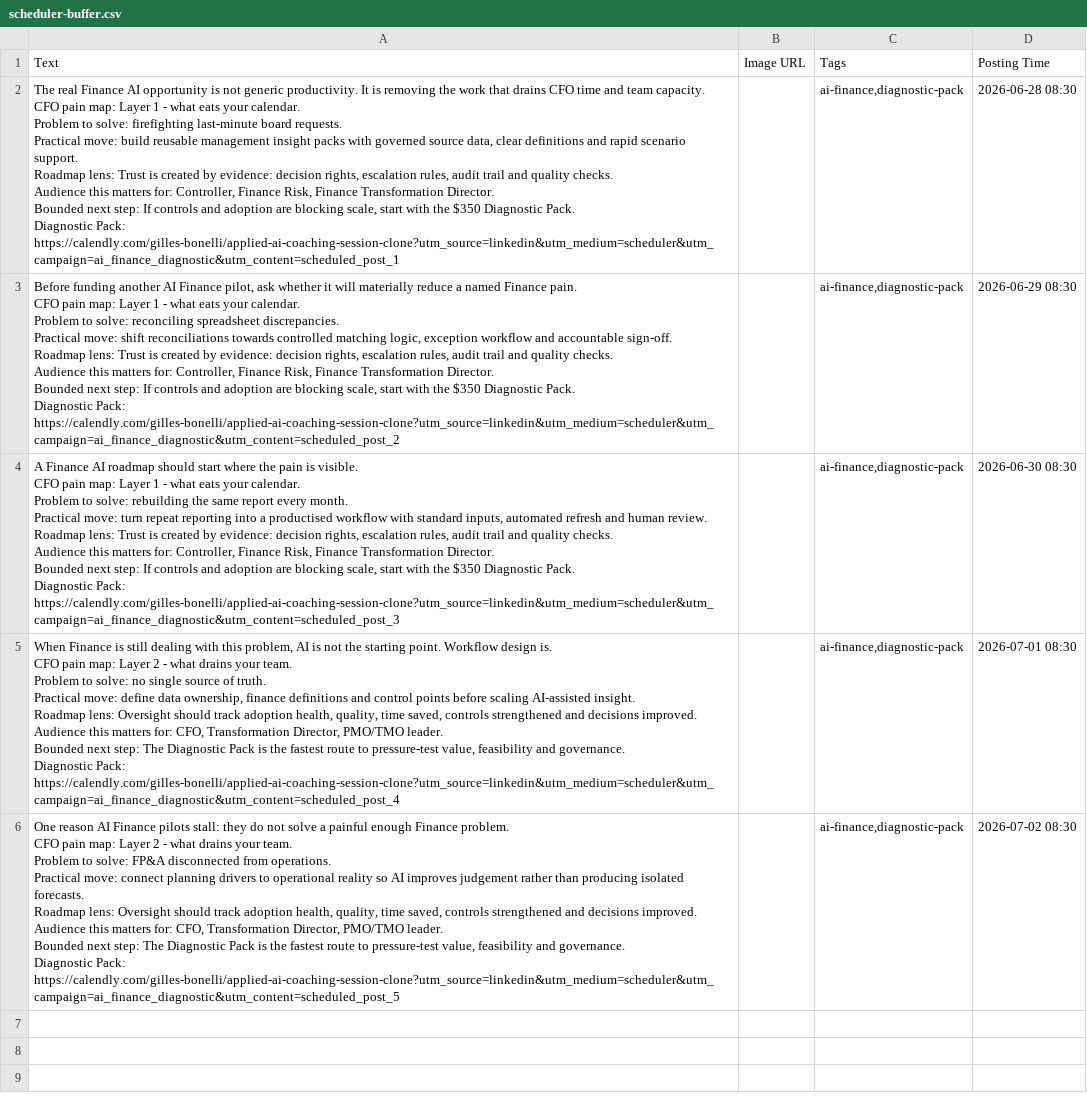
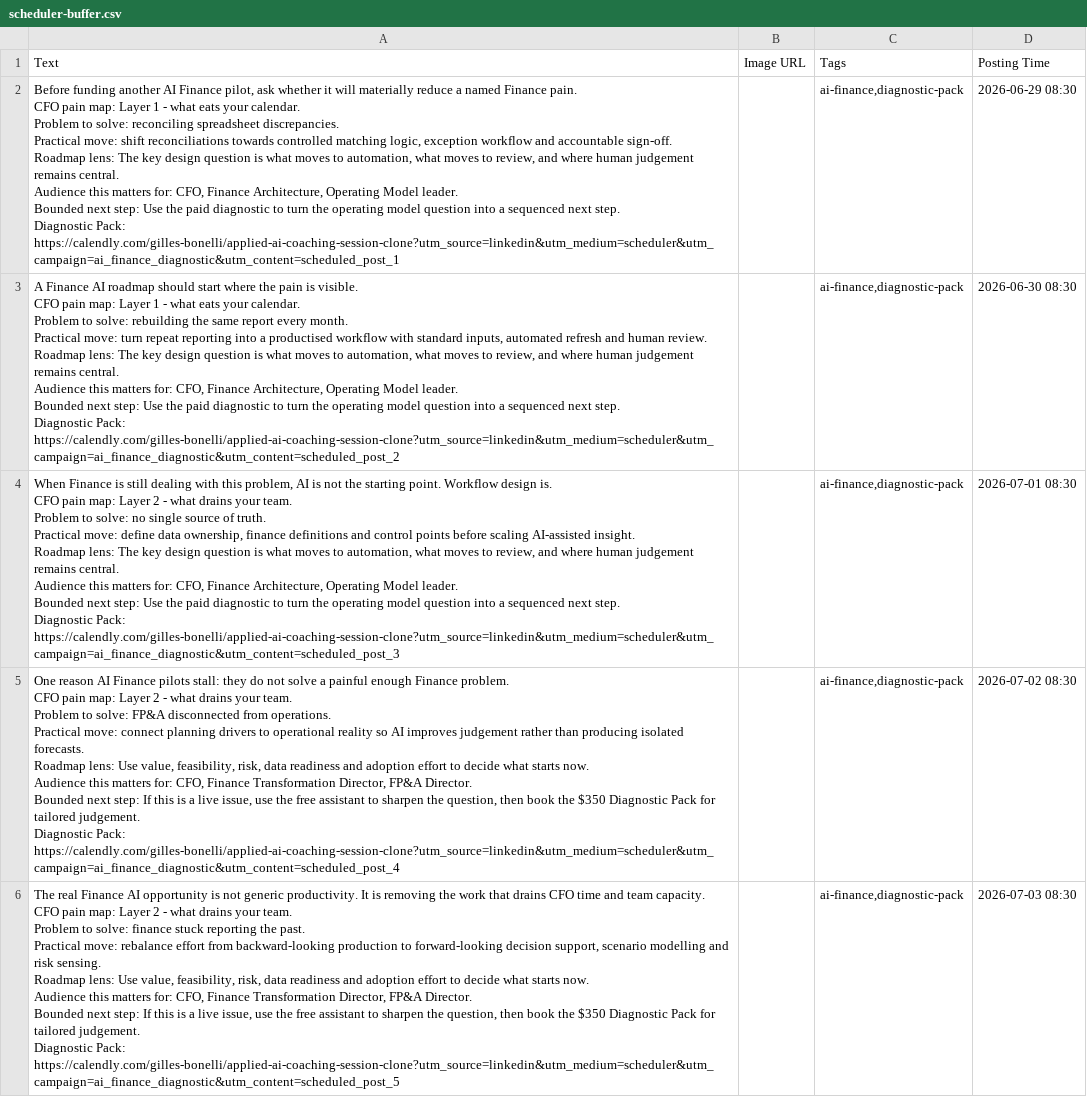
Before and after one commit to CEOFOUNDER/STNM_FT, a CSV file: traffic-console/generated/scheduler-buffer.csv, drawn as a sheet; removed rows and columns are numbered as before the commit, all else as after; ↵ is a line break in a cell; the diff names each change by its address in the sheet, - before the commit and + after, or states it on an @@ line.

```diff
--- a/traffic-console/generated/scheduler-buffer.csv
+++ b/traffic-console/generated/scheduler-buffer.csv
-row 2: The real Finance AI opportunity is not generic productivity. It is removing the work that drains CFO time and team capacity. ↵ CFO pain map: Layer 1 - what eats your calendar. ↵ Problem to solve: firefighting last-minute board requests. ↵ Practical move: build reusable management insight packs with governed source data, clear definitions and rapid scenario support. ↵ Roadmap lens: Trust is created by evidence: decision rights, escalation rules, audit trail and quality checks. ↵ Audience this matters for: Controller, Finance Risk, Finance Transformation Director. ↵ Bounded next step: If controls and adoption are blocking scale, start with the $350 Diagnostic Pack. ↵ Diagnostic Pack: https://calendly.com/gilles-bonelli/applied-ai-coaching-session-clone?utm_source=linkedin&utm_medium=scheduler&utm_campaign=ai_finance_diagnostic&utm_content=scheduled_post_1 |  | ai-finance,diagnostic-pack | 2026-06-28 08:30
-A2 (Text): …Roadmap lens: Trust is created by evidence: decision rights, escalation rules, audit trail and quality checks. ↵ Audience this matters for: Controller, Finance Risk, Finance Transformation Director. ↵ Bounded next step: If controls and adoption are blocking scale, start with the $350 Diagnostic Pack. ↵ Diagnostic Pack: https://calendly.com/gilles-bonelli/applied-ai-coaching-session-clone?utm_source=linkedin&utm_medium=scheduler&utm_campaign=ai_finance_diagnostic&utm_content=scheduled_post_2
+A2 (Text): …Roadmap lens: The key design question is what moves to automation, what moves to review, and where human judgement remains central. ↵ Audience this matters for: CFO, Finance Architecture, Operating Model leader. ↵ Bounded next step: Use the paid diagnostic to turn the operating model question into a sequenced next step. ↵ Diagnostic Pack: https://calendly.com/gilles-bonelli/applied-ai-coaching-session-clone?utm_source=linkedin&utm_medium=scheduler&utm_campaign=ai_finance_diagnostic&utm_content=scheduled_post_1
-A3 (Text): …Roadmap lens: Trust is created by evidence: decision rights, escalation rules, audit trail and quality checks. ↵ Audience this matters for: Controller, Finance Risk, Finance Transformation Director. ↵ Bounded next step: If controls and adoption are blocking scale, start with the $350 Diagnostic Pack. ↵ Diagnostic Pack: https://calendly.com/gilles-bonelli/applied-ai-coaching-session-clone?utm_source=linkedin&utm_medium=scheduler&utm_campaign=ai_finance_diagnostic&utm_content=scheduled_post_3
+A3 (Text): …Roadmap lens: The key design question is what moves to automation, what moves to review, and where human judgement remains central. ↵ Audience this matters for: CFO, Finance Architecture, Operating Model leader. ↵ Bounded next step: Use the paid diagnostic to turn the operating model question into a sequenced next step. ↵ Diagnostic Pack: https://calendly.com/gilles-bonelli/applied-ai-coaching-session-clone?utm_source=linkedin&utm_medium=scheduler&utm_campaign=ai_finance_diagnostic&utm_content=scheduled_post_2
-A4 (Text): …Roadmap lens: Oversight should track adoption health, quality, time saved, controls strengthened and decisions improved. ↵ Audience this matters for: CFO, Transformation Director, PMO/TMO leader. ↵ Bounded next step: The Diagnostic Pack is the fastest route to pressure-test value, feasibility and governance. ↵ Diagnostic Pack: https://calendly.com/gilles-bonelli/applied-ai-coaching-session-clone?utm_source=linkedin&utm_medium=scheduler&utm_campaign=ai_finance_diagnostic&utm_content=scheduled_post_4
+A4 (Text): …Roadmap lens: The key design question is what moves to automation, what moves to review, and where human judgement remains central. ↵ Audience this matters for: CFO, Finance Architecture, Operating Model leader. ↵ Bounded next step: Use the paid diagnostic to turn the operating model question into a sequenced next step. ↵ Diagnostic Pack: https://calendly.com/gilles-bonelli/applied-ai-coaching-session-clone?utm_source=linkedin&utm_medium=scheduler&utm_campaign=ai_finance_diagnostic&utm_content=scheduled_post_3
-A5 (Text): …Roadmap lens: Oversight should track adoption health, quality, time saved, controls strengthened and decisions improved. ↵ Audience this matters for: CFO, Transformation Director, PMO/TMO leader. ↵ Bounded next step: The Diagnostic Pack is the fastest route to pressure-test value, feasibility and governance. ↵ Diagnostic Pack: https://calendly.com/gilles-bonelli/applied-ai-coaching-session-clone?utm_source=linkedin&utm_medium=scheduler&utm_campaign=ai_finance_diagnostic&utm_content=scheduled_post_5
+A5 (Text): …Roadmap lens: Use value, feasibility, risk, data readiness and adoption effort to decide what starts now. ↵ Audience this matters for: CFO, Finance Transformation Director, FP&A Director. ↵ Bounded next step: If this is a live issue, use the free assistant to sharpen the question, then book the $350 Diagnostic Pack for tailored judgement. ↵ Diagnostic Pack: https://calendly.com/gilles-bonelli/applied-ai-coaching-session-clone?utm_source=linkedin&utm_medium=scheduler&utm_campaign=ai_finance_diagnostic&utm_content=scheduled_post_4
+row 6: The real Finance AI opportunity is not generic productivity. It is removing the work that drains CFO time and team capacity. ↵ CFO pain map: Layer 2 - what drains your team. ↵ Problem to solve: finance stuck reporting the past. ↵ Practical move: rebalance effort from backward-looking production to forward-looking decision support, scenario modelling and risk sensing. ↵ Roadmap lens: Use value, feasibility, risk, data readiness and adoption effort to decide what starts now. ↵ Audience this matters for: CFO, Finance Transformation Director, FP&A Director. ↵ Bounded next step: If this is a live issue, use the free assistant to sharpen the question, then book the $350 Diagnostic Pack for tailored judgement. ↵ Diagnostic Pack: https://calendly.com/gilles-bonelli/applied-ai-coaching-session-clone?utm_source=linkedin&utm_medium=scheduler&utm_campaign=ai_finance_diagnostic&utm_content=scheduled_post_5 |  | ai-finance,diagnostic-pack | 2026-07-03 08:30
```
Also changed, not shown: 2 other files.
